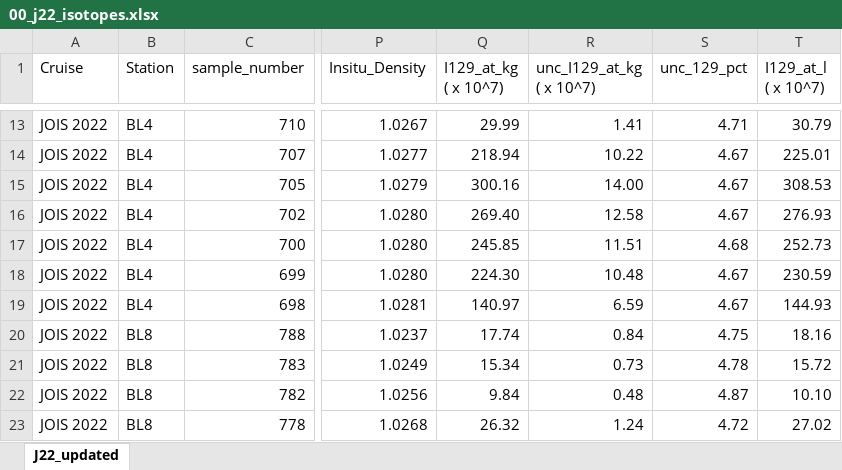
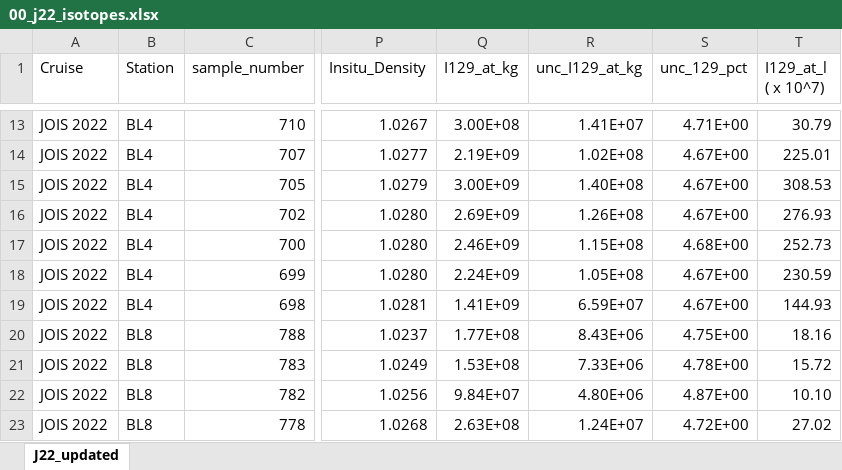
Before and after one commit to annabel-payne/BGOS-JOIS-2022, an Excel workbook: 00_j22_isotopes.xlsx, sheet J22_updated, drawn as a sheet; only a part is shown, gaps mark what is left out; values as stored, in another font and other column widths than the file's, no borders; the diff covers the shown part only; the diff names each change by its address in the sheet, - before the commit and + after, or states it on an @@ line.

```diff
--- a/00_j22_isotopes.xlsx (sheet J22_updated)
+++ b/00_j22_isotopes.xlsx (sheet J22_updated)
-Q1: I129_at_kg ( x 10^7)
+Q1: I129_at_kg
-R1: unc_I129_at_kg ( x 10^7)
+R1: unc_I129_at_kg
-Q13 (I129_at_kg): 29.99
+Q13 (I129_at_kg): 3.00E+08
-R13 (unc_I129_at_kg): 1.41
+R13 (unc_I129_at_kg): 1.41E+07
-S13 (unc_129_pct): 4.71
+S13 (unc_129_pct): 4.71E+00
-Q14 (I129_at_kg): 218.94
+Q14 (I129_at_kg): 2.19E+09
-R14 (unc_I129_at_kg): 10.22
+R14 (unc_I129_at_kg): 1.02E+08
-S14:S16 (unc_129_pct): 4.67
+S14:S16 (unc_129_pct): 4.67E+00
-Q15 (I129_at_kg): 300.16
+Q15 (I129_at_kg): 3.00E+09
-R15 (unc_I129_at_kg): 14.00
+R15 (unc_I129_at_kg): 1.40E+08
-Q16 (I129_at_kg): 269.40
+Q16 (I129_at_kg): 2.69E+09
-R16 (unc_I129_at_kg): 12.58
+R16 (unc_I129_at_kg): 1.26E+08
-Q17 (I129_at_kg): 245.85
+Q17 (I129_at_kg): 2.46E+09
-R17 (unc_I129_at_kg): 11.51
+R17 (unc_I129_at_kg): 1.15E+08
-S17 (unc_129_pct): 4.68
+S17 (unc_129_pct): 4.68E+00
-Q18 (I129_at_kg): 224.30
+Q18 (I129_at_kg): 2.24E+09
-R18 (unc_I129_at_kg): 10.48
+R18 (unc_I129_at_kg): 1.05E+08
-S18:S19 (unc_129_pct): 4.67
+S18:S19 (unc_129_pct): 4.67E+00
-Q19 (I129_at_kg): 140.97
+Q19 (I129_at_kg): 1.41E+09
-R19 (unc_I129_at_kg): 6.59
+R19 (unc_I129_at_kg): 6.59E+07
-Q20 (I129_at_kg): 17.74
+Q20 (I129_at_kg): 1.77E+08
-R20 (unc_I129_at_kg): 0.84
+R20 (unc_I129_at_kg): 8.43E+06
-S20 (unc_129_pct): 4.75
+S20 (unc_129_pct): 4.75E+00
-Q21 (I129_at_kg): 15.34
+Q21 (I129_at_kg): 1.53E+08
-R21 (unc_I129_at_kg): 0.73
+R21 (unc_I129_at_kg): 7.33E+06
-S21 (unc_129_pct): 4.78
+S21 (unc_129_pct): 4.78E+00
-Q22 (I129_at_kg): 9.84
+Q22 (I129_at_kg): 9.84E+07
-R22 (unc_I129_at_kg): 0.48
+R22 (unc_I129_at_kg): 4.80E+06
-S22 (unc_129_pct): 4.87
+S22 (unc_129_pct): 4.87E+00
-Q23 (I129_at_kg): 26.32
+Q23 (I129_at_kg): 2.63E+08
-R23 (unc_I129_at_kg): 1.24
+R23 (unc_I129_at_kg): 1.24E+07
-S23 (unc_129_pct): 4.72
+S23 (unc_129_pct): 4.72E+00
```
Also changed, not shown: 729 edited cells elsewhere in this sheet.
